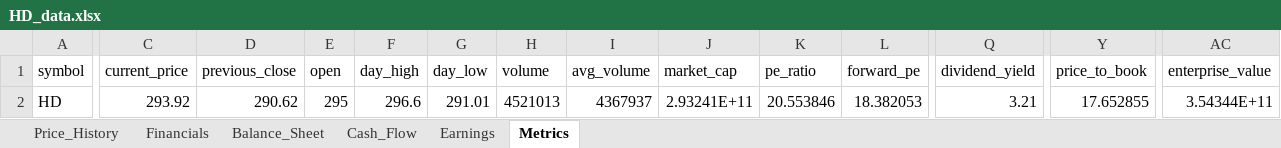
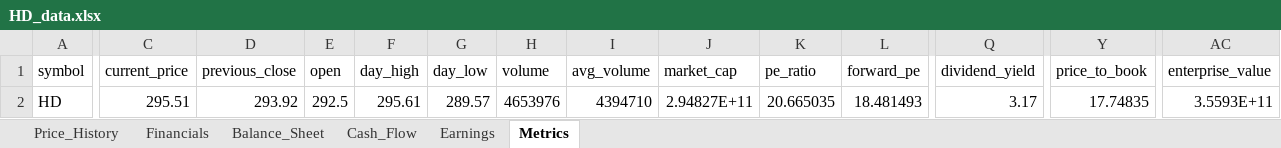
Before and after one commit to Jamesssurfer/StockResearch, an Excel workbook: data/HD_data.xlsx, sheet Metrics, drawn as a sheet; only a part is shown, gaps mark what is left out; values as stored, in another font and other column widths than the file's, no borders; the diff covers the shown part only; the diff names each change by its address in the sheet, - before the commit and + after, or states it on an @@ line.

```diff
--- a/data/HD_data.xlsx (sheet Metrics)
+++ b/data/HD_data.xlsx (sheet Metrics)
-C2 (current_price): 293.92
+C2 (current_price): 295.51
-D2 (previous_close): 290.62
+D2 (previous_close): 293.92
-E2 (open): 295
+E2 (open): 292.5
-F2 (day_high): 296.6
+F2 (day_high): 295.61
-G2 (day_low): 291.01
+G2 (day_low): 289.57
-H2 (volume): 4521013
+H2 (volume): 4653976
-I2 (avg_volume): 4367937
+I2 (avg_volume): 4394710
-J2 (market_cap): 2.93241E+11
+J2 (market_cap): 2.94827E+11
-K2 (pe_ratio): 20.553846
+K2 (pe_ratio): 20.665035
-L2 (forward_pe): 18.382053
+L2 (forward_pe): 18.481493
-Q2 (dividend_yield): 3.21
+Q2 (dividend_yield): 3.17
-Y2 (price_to_book): 17.652855
+Y2 (price_to_book): 17.74835
-AC2 (enterprise_value): 3.54344E+11
+AC2 (enterprise_value): 3.5593E+11
```
Also changed, not shown: 1 edited cell elsewhere in this sheet, sheet Price_History.
